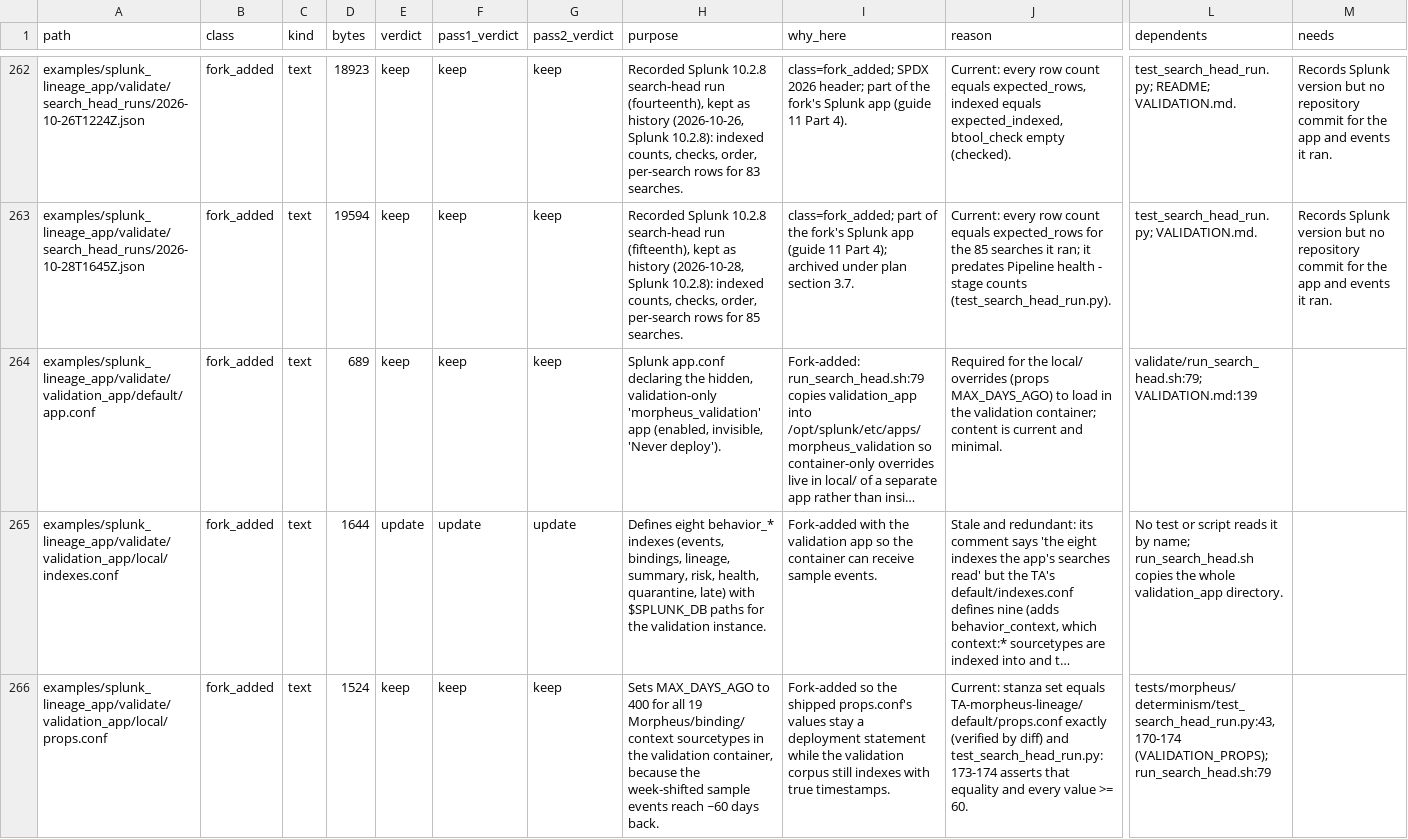
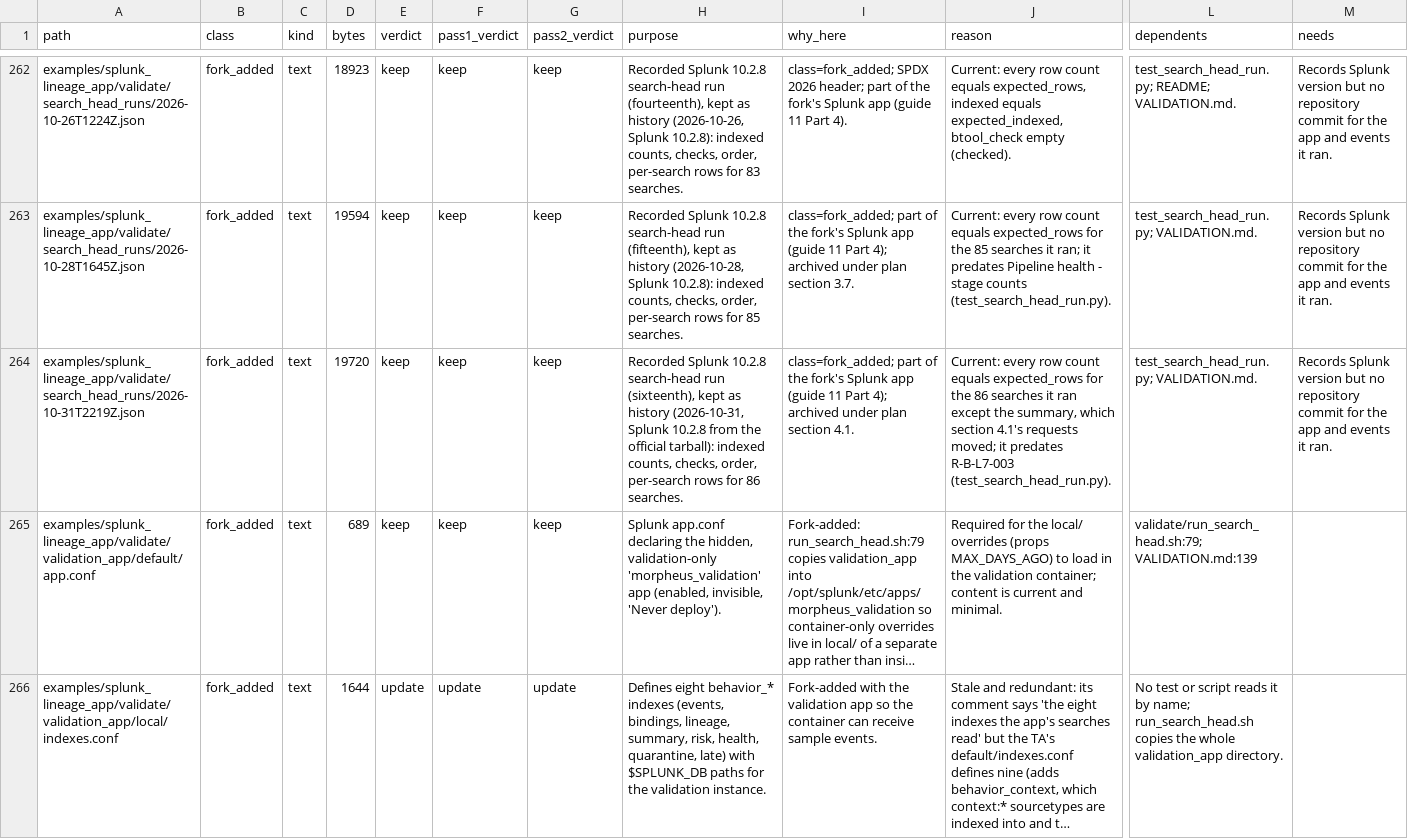
Before and after one commit to kj299/Morpheus, a CSV file: ci/artifacts/repository_audit_manifest.csv, drawn as a sheet; only a part is shown, gaps mark what is left out; the shorter side is filled out with more unchanged rows; long unchanged cells end in …; rows hold the shown columns only; the diff names each change by its address in the sheet, - before the commit and + after, or states it on an @@ line.

```diff
--- a/ci/artifacts/repository_audit_manifest.csv
+++ b/ci/artifacts/repository_audit_manifest.csv
+row 264: examples/splunk_lineage_app/validate/search_head_runs/2026-10-31T2219Z.json | fork_added | text | 19720 | keep | keep | keep | Recorded Splunk 10.2.8 search-head run (sixteenth), kept as history (2026-10-31, Splunk 10.2.8 from the official tarball): indexed counts, checks, order, per-search rows for 86 searches. | class=fork_added; part of the fork's Splunk app (guide 11 Part 4); archived under plan section 4.1. | Current: every row count equals expected_rows for the 86 searches it ran except the summary, which section 4.1's requests moved; it predates R-B-L7-003 (test_search_head_run.py). | test_search_head_run.py; VALIDATION.md. | Records Splunk version but no repository commit for the app and events it ran.
```
Also changed, not shown: 28 other files.
